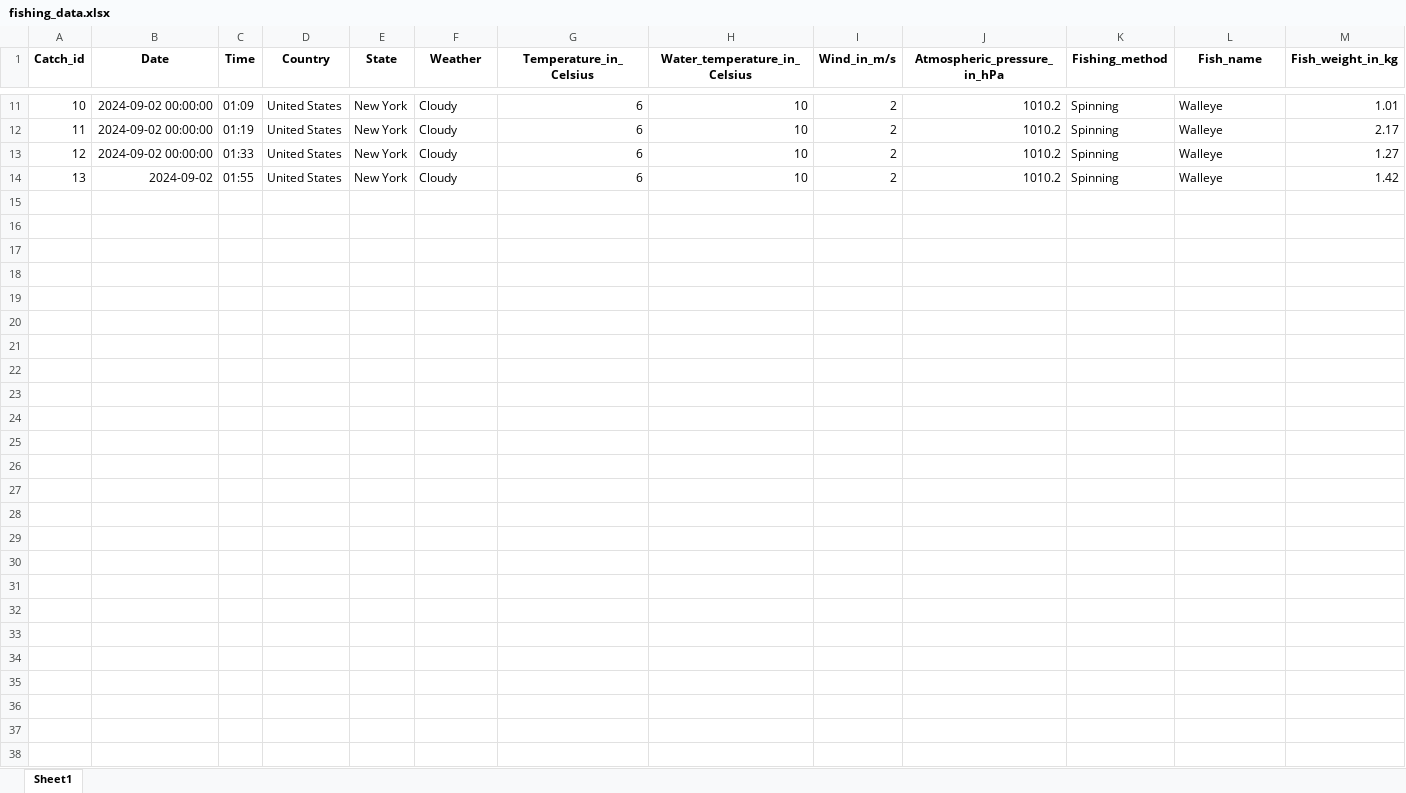
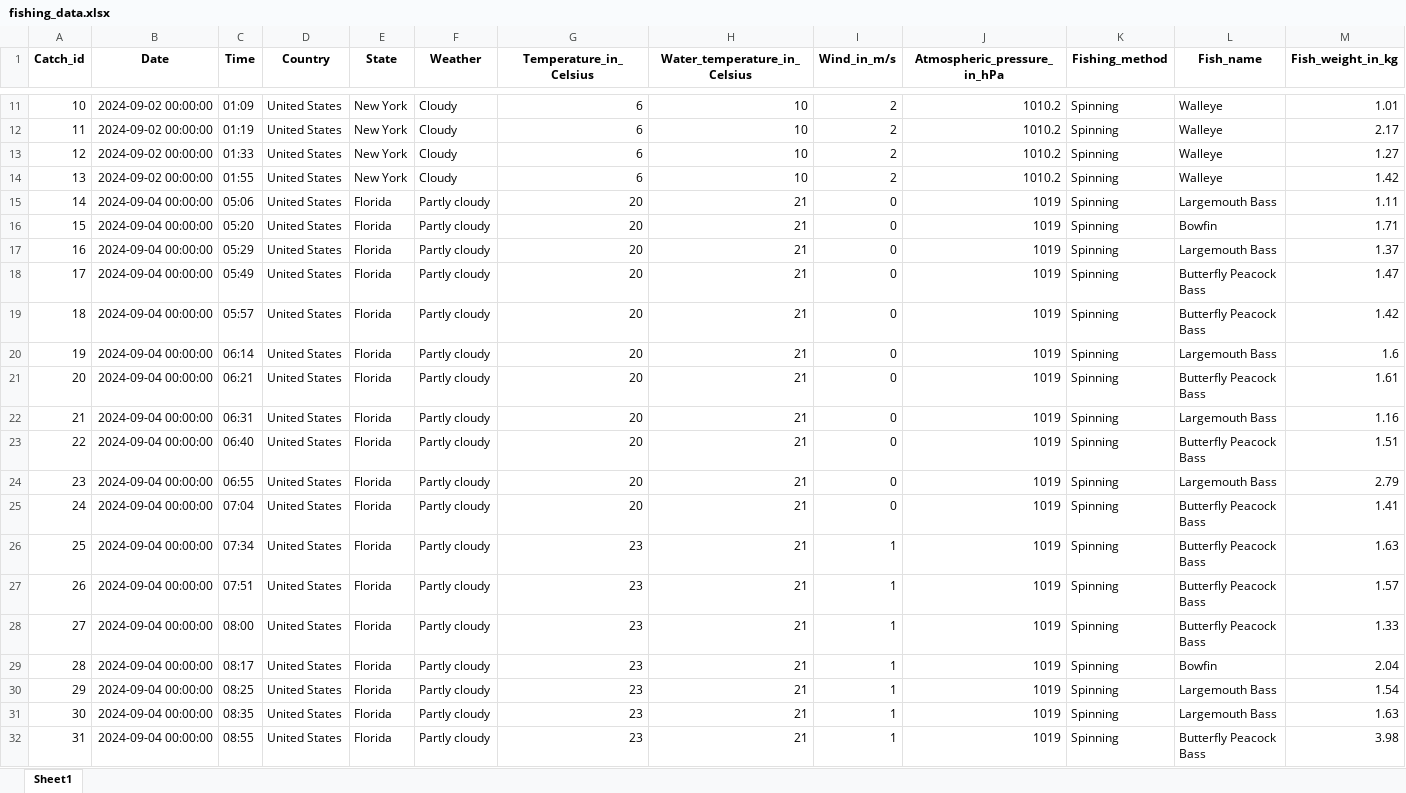
Before and after one commit to JoseP055/Fishing_Data_Collector, an Excel workbook: fishing_data.xlsx, sheet Sheet1, drawn as a sheet; only a part is shown, gaps mark what is left out; values as stored, in another font and other column widths than the file's, no borders; rows hold the shown columns only; the diff covers the shown part only; the diff names each change by its address in the sheet, - before the commit and + after, or states it on an @@ line.

Commit message:
50 records

```diff
--- a/fishing_data.xlsx (sheet Sheet1)
+++ b/fishing_data.xlsx (sheet Sheet1)
-B14 (Date): 2024-09-02
+B14 (Date): 2024-09-02 00:00:00
+row 15: 14 | 2024-09-04 00:00:00 | 05:06 | United States | Florida | Partly cloudy | 20 | 21 | 0 | 1019 | Spinning | Largemouth Bass | 1.11
+row 16: 15 | 2024-09-04 00:00:00 | 05:20 | United States | Florida | Partly cloudy | 20 | 21 | 0 | 1019 | Spinning | Bowfin | 1.71
+row 17: 16 | 2024-09-04 00:00:00 | 05:29 | United States | Florida | Partly cloudy | 20 | 21 | 0 | 1019 | Spinning | Largemouth Bass | 1.37
+row 18: 17 | 2024-09-04 00:00:00 | 05:49 | United States | Florida | Partly cloudy | 20 | 21 | 0 | 1019 | Spinning | Butterfly Peacock Bass | 1.47
+row 19: 18 | 2024-09-04 00:00:00 | 05:57 | United States | Florida | Partly cloudy | 20 | 21 | 0 | 1019 | Spinning | Butterfly Peacock Bass | 1.42
+row 20: 19 | 2024-09-04 00:00:00 | 06:14 | United States | Florida | Partly cloudy | 20 | 21 | 0 | 1019 | Spinning | Largemouth Bass | 1.6
+row 21: 20 | 2024-09-04 00:00:00 | 06:21 | United States | Florida | Partly cloudy | 20 | 21 | 0 | 1019 | Spinning | Butterfly Peacock Bass | 1.61
+row 22: 21 | 2024-09-04 00:00:00 | 06:31 | United States | Florida | Partly cloudy | 20 | 21 | 0 | 1019 | Spinning | Largemouth Bass | 1.16
+row 23: 22 | 2024-09-04 00:00:00 | 06:40 | United States | Florida | Partly cloudy | 20 | 21 | 0 | 1019 | Spinning | Butterfly Peacock Bass | 1.51
+row 24: 23 | 2024-09-04 00:00:00 | 06:55 | United States | Florida | Partly cloudy | 20 | 21 | 0 | 1019 | Spinning | Largemouth Bass | 2.79
+row 25: 24 | 2024-09-04 00:00:00 | 07:04 | United States | Florida | Partly cloudy | 20 | 21 | 0 | 1019 | Spinning | Butterfly Peacock Bass | 1.41
+row 26: 25 | 2024-09-04 00:00:00 | 07:34 | United States | Florida | Partly cloudy | 23 | 21 | 1 | 1019 | Spinning | Butterfly Peacock Bass | 1.63
+row 27: 26 | 2024-09-04 00:00:00 | 07:51 | United States | Florida | Partly cloudy | 23 | 21 | 1 | 1019 | Spinning | Butterfly Peacock Bass | 1.57
+row 28: 27 | 2024-09-04 00:00:00 | 08:00 | United States | Florida | Partly cloudy | 23 | 21 | 1 | 1019 | Spinning | Butterfly Peacock Bass | 1.33
+row 29: 28 | 2024-09-04 00:00:00 | 08:17 | United States | Florida | Partly cloudy | 23 | 21 | 1 | 1019 | Spinning | Bowfin | 2.04
+row 30: 29 | 2024-09-04 00:00:00 | 08:25 | United States | Florida | Partly cloudy | 23 | 21 | 1 | 1019 | Spinning | Largemouth Bass | 1.54
+row 31: 30 | 2024-09-04 00:00:00 | 08:35 | United States | Florida | Partly cloudy | 23 | 21 | 1 | 1019 | Spinning | Largemouth Bass | 1.63
+row 32: 31 | 2024-09-04 00:00:00 | 08:55 | United States | Florida | Partly cloudy | 23 | 21 | 1 | 1019 | Spinning | Butterfly Peacock Bass | 3.98
```
Also changed, not shown: 18 added rows elsewhere in this sheet.
